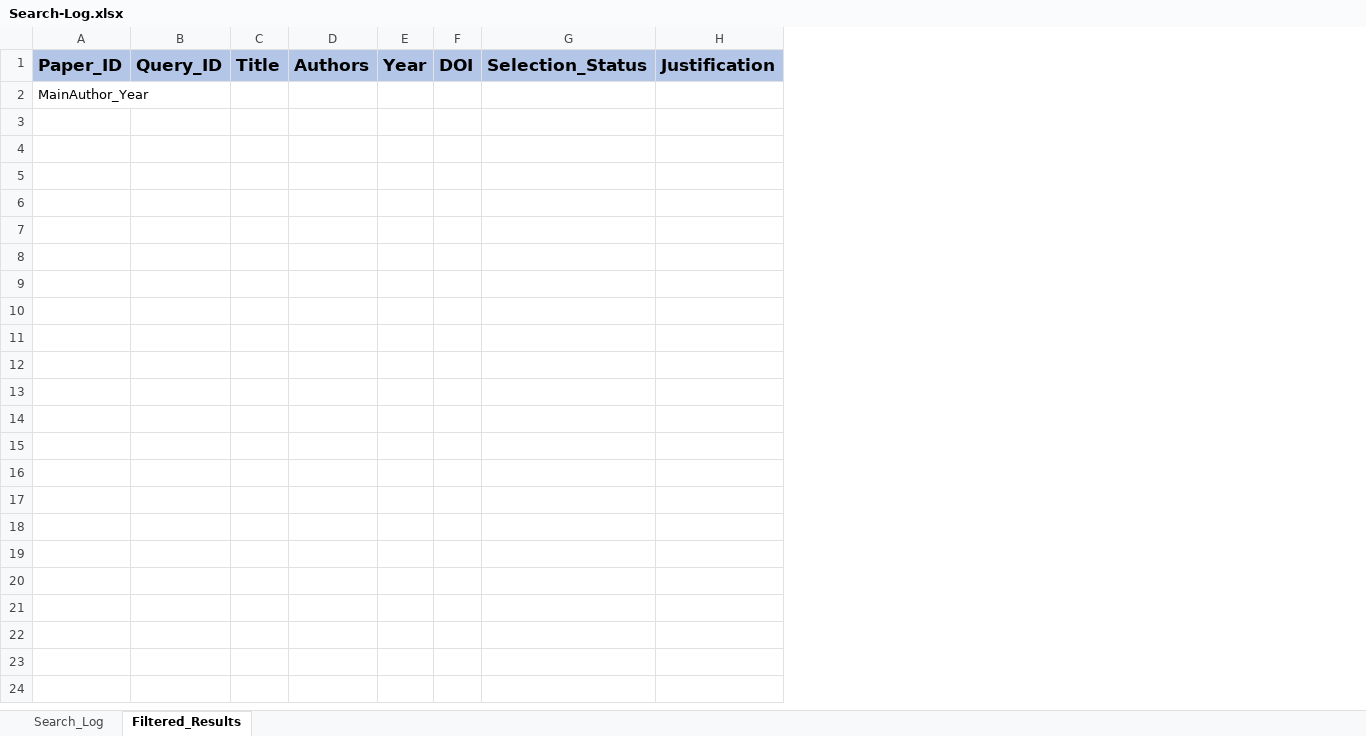
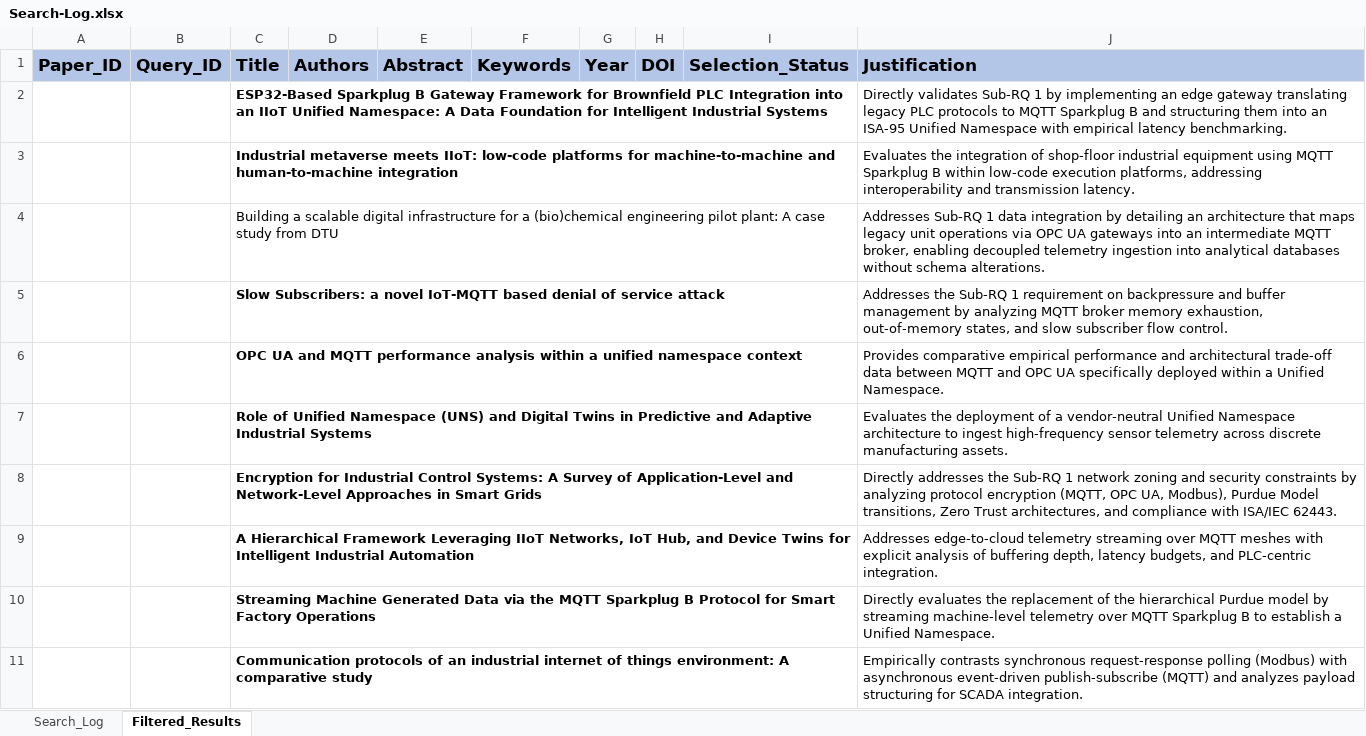
Before and after one commit to Novav20/The-Meridian-Grid, an Excel workbook: docs/01-PM-Project-Management/Search-Log.xlsx, sheet Filtered_Results, drawn as a sheet; values as stored, in another font and other column widths than the file's, no borders; removed rows and columns are numbered as before the commit, all else as after; the diff names each change by its address in the sheet, - before the commit and + after, or states it on an @@ line.

Commit message:
feat: enhance project structure and scripts for research automation; execute Sub-RQ1 Screening

```diff
--- a/docs/01-PM-Project-Management/Search-Log.xlsx (sheet Filtered_Results)
+++ b/docs/01-PM-Project-Management/Search-Log.xlsx (sheet Filtered_Results)
-column C, row 1: Title
+column C, rows 1-2: Title | ESP32-Based Sparkplug B Gateway Framework for Brownfield PLC Integration into an IIoT Unified Namespace: A Data Foundation for Intelligent Industrial Systems
+column E, row 1: Abstract
+column F, row 1: Keywords
-column H, row 1: Justification
+column J, rows 1-2: Justification | Directly validates Sub-RQ 1 by implementing an edge gateway translating legacy PLC protocols to MQTT Sparkplug B and structuring them into an ISA-95 Unified Namespace with empirical latency benchmarking.
-A2: MainAuthor_Year
+A2: (empty)
+row 3:  |  | Industrial metaverse meets IIoT: low-code platforms for machine-to-machine and human-to-machine integration |  |  |  |  |  |  | Evaluates the integration of shop-floor industrial equipment using MQTT Sparkplug B within low-code execution platforms, addressing interoperability and transmission latency.
+row 4:  |  | Building a scalable digital infrastructure for a (bio)chemical engineering pilot plant: A case study from DTU |  |  |  |  |  |  | Addresses Sub-RQ 1 data integration by detailing an architecture that maps legacy unit operations via OPC UA gateways into an intermediate MQTT broker, enabling decoupled telemetry ingestion into analytical databases without schema alterations.
+row 5:  |  | Slow Subscribers: a novel IoT-MQTT based denial of service attack |  |  |  |  |  |  | Addresses the Sub-RQ 1 requirement on backpressure and buffer management by analyzing MQTT broker memory exhaustion, out-of-memory states, and slow subscriber flow control.
+row 6:  |  | OPC UA and MQTT performance analysis within a unified namespace context |  |  |  |  |  |  | Provides comparative empirical performance and architectural trade-off data between MQTT and OPC UA specifically deployed within a Unified Namespace.
+row 7:  |  | Role of Unified Namespace (UNS) and Digital Twins in Predictive and Adaptive Industrial Systems |  |  |  |  |  |  | Evaluates the deployment of a vendor-neutral Unified Namespace architecture to ingest high-frequency sensor telemetry across discrete manufacturing assets.
+row 8:  |  | Encryption for Industrial Control Systems: A Survey of Application-Level and Network-Level Approaches in Smart Grids |  |  |  |  |  |  | Directly addresses the Sub-RQ 1 network zoning and security constraints by analyzing protocol encryption (MQTT, OPC UA, Modbus), Purdue Model transitions, Zero Trust architectures, and compliance with ISA/IEC 62443.
+row 9:  |  | A Hierarchical Framework Leveraging IIoT Networks, IoT Hub, and Device Twins for Intelligent Industrial Automation |  |  |  |  |  |  | Addresses edge-to-cloud telemetry streaming over MQTT meshes with explicit analysis of buffering depth, latency budgets, and PLC-centric integration.
+row 10:  |  | Streaming Machine Generated Data via the MQTT Sparkplug B Protocol for Smart Factory Operations |  |  |  |  |  |  | Directly evaluates the replacement of the hierarchical Purdue model by streaming machine-level telemetry over MQTT Sparkplug B to establish a Unified Namespace.
+row 11:  |  | Communication protocols of an industrial internet of things environment: A comparative study |  |  |  |  |  |  | Empirically contrasts synchronous request-response polling (Modbus) with asynchronous event-driven publish-subscribe (MQTT) and analyzes payload structuring for SCADA integration.
```
Also changed, not shown: sheet Search_Log, 6 other files.
